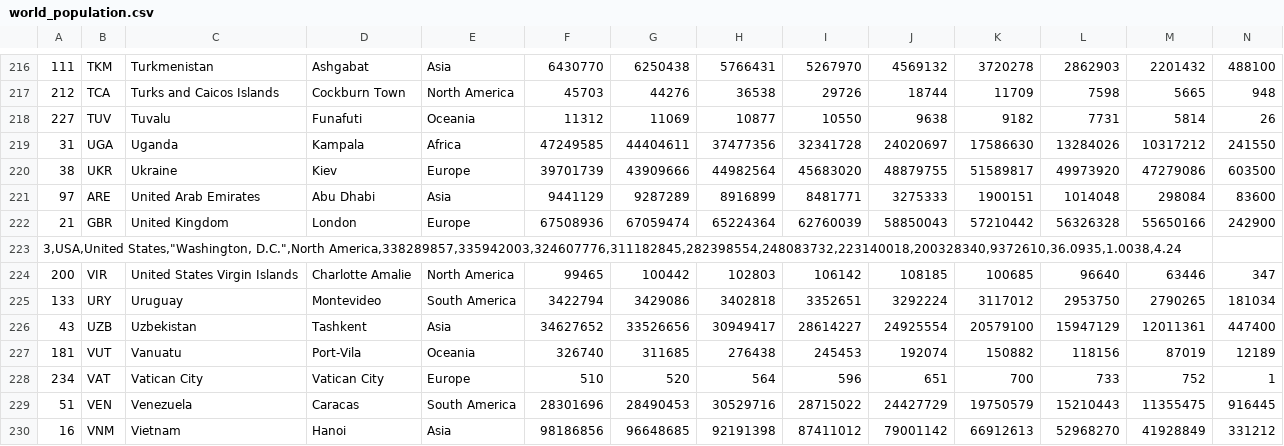
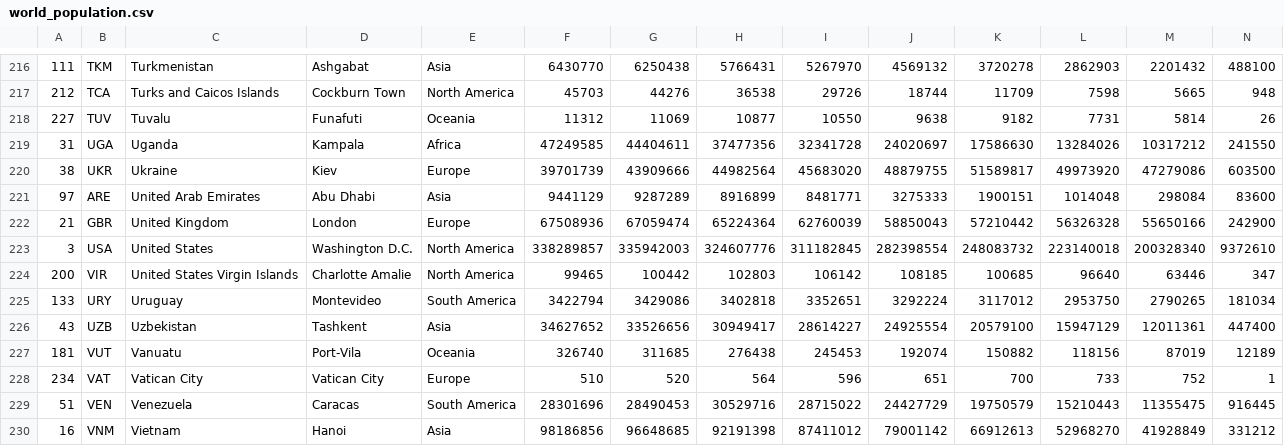
Before and after one commit to ThomNardou/P-PlotThatLine, a CSV file: P-WorldPopulationApp/world_population.csv, drawn as a sheet; only a part is shown, gaps mark what is left out; removed rows and columns are numbered as before the commit, all else as after; rows hold the shown columns only; the diff names each change by its address in the sheet, - before the commit and + after, or states it on an @@ line.

Commit message:
fix (app): fix the convert issue with population

```diff
--- a/P-WorldPopulationApp/world_population.csv
+++ b/P-WorldPopulationApp/world_population.csv
-row 223: 3,USA,United States,"Washington, D.C.",North America,338289857,335942003,324607776,311182845,282398554,248083732,223140018,200328340,9372610,36.0935,1.0038,4.24
+row 223: 3 | USA | United States | Washington D.C. | North America | 338289857 | 335942003 | 324607776 | 311182845 | 282398554 | 248083732 | 223140018 | 200328340 | 9372610
```
Also changed, not shown: 1 other file.
